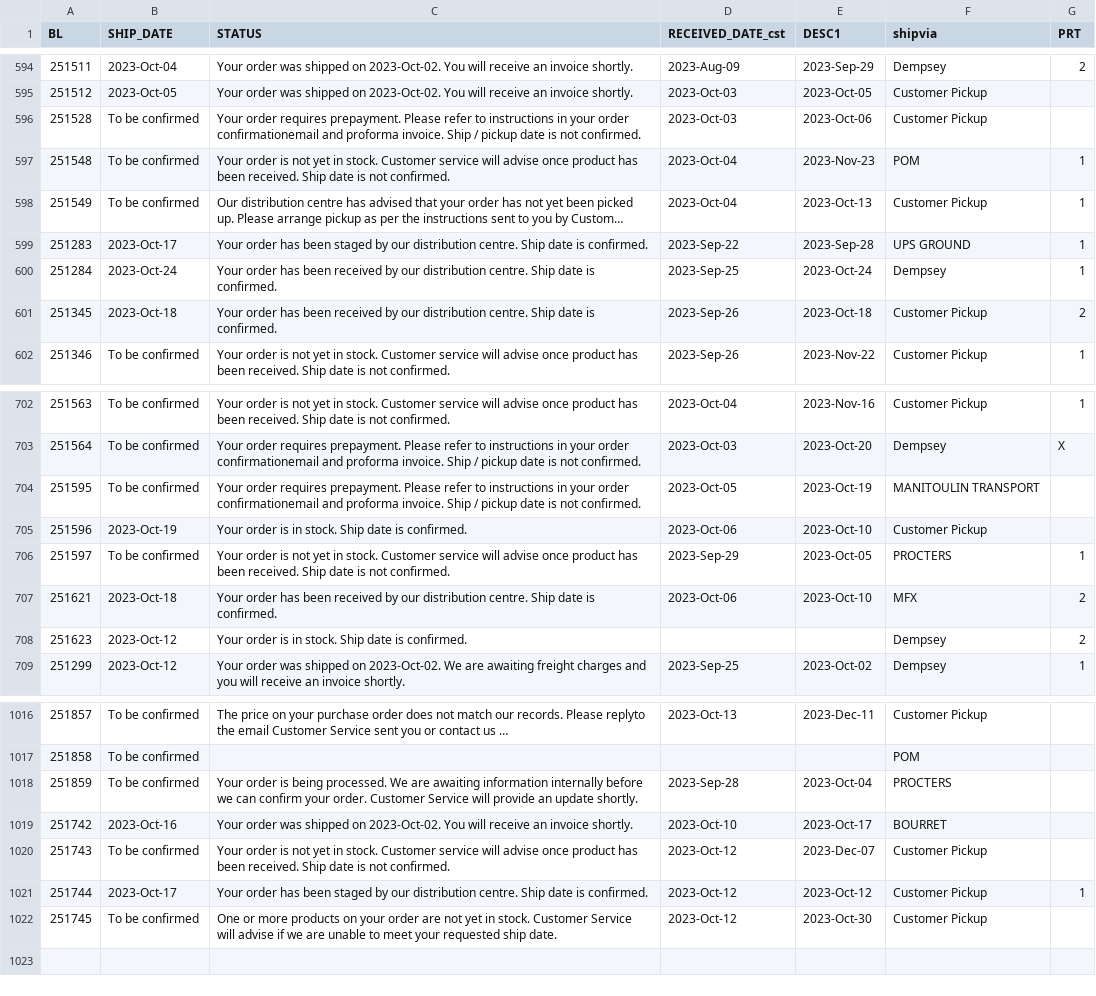
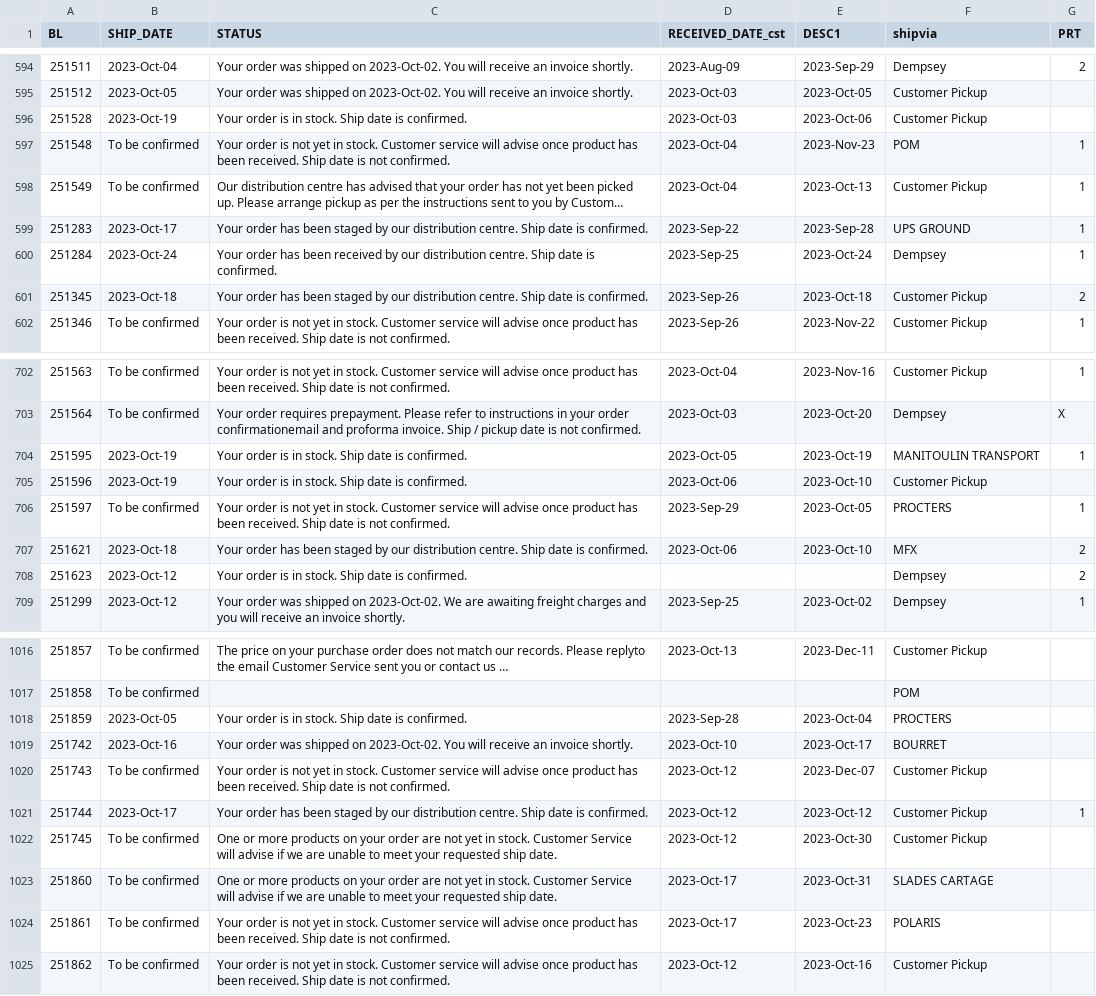
Before and after one commit to dempseysystems/dempseysystems.github.io, a CSV file: ordhfile - Dempsey Canada.csv, drawn as a sheet; only a part is shown, gaps mark what is left out; long unchanged cells end in …; the diff covers the shown part only.

```diff
--- a/ordhfile - Dempsey Canada.csv
+++ b/ordhfile - Dempsey Canada.csv
@@ -595,3 +595,3 @@ BL,SHIP_DATE,STATUS,RECEIVED_DATE_cst,DESC1,shipvia,PRT
 251512,2023-Oct-05,Your order was shipped on 2023-Oct-02. You will receive an invoice shortly.,2023-Oct-03,2023-Oct-05,Customer Pickup,
-251528,To be confirmed,Your order requires prepayment. Please refer to instructions in your order confirmationemail and proforma invoice. Ship / pickup date is not confirmed.,2023-Oct-03,2023-Oct-06,Customer Pickup,
+251528,2023-Oct-19,Your order is in stock. Ship date is confirmed.,2023-Oct-03,2023-Oct-06,Customer Pickup,
 251548,To be confirmed,Your order is not yet in stock. Customer service will advise once product has been received. Ship date is not confirmed.,2023-Oct-04,2023-Nov-23,POM,1
@@ -600,3 +600,3 @@ BL,SHIP_DATE,STATUS,RECEIVED_DATE_cst,DESC1,shipvia,PRT
 251284,2023-Oct-24,Your order has been received by our distribution centre. Ship date is confirmed.,2023-Sep-25,2023-Oct-24,Dempsey,1
-251345,2023-Oct-18,Your order has been received by our distribution centre. Ship date is confirmed.,2023-Sep-26,2023-Oct-18,Customer Pickup,2
+251345,2023-Oct-18,Your order has been staged by our distribution centre. Ship date is confirmed.,2023-Sep-26,2023-Oct-18,Customer Pickup,2
 251346,To be confirmed,Your order is not yet in stock. Customer service will advise once product has been received. Ship date is not confirmed.,2023-Sep-26,2023-Nov-22,Customer Pickup,1
@@ -703,6 +703,6 @@ BL,SHIP_DATE,STATUS,RECEIVED_DATE_cst,DESC1,shipvia,PRT
 251564,To be confirmed,Your order requires prepayment. Please refer to instructions in your order confirmationemail and proforma invoice. Ship / pickup date is not confirmed.,2023-Oct-03,2023-Oct-20,Dempsey,X
-251595,To be confirmed,Your order requires prepayment. Please refer to instructions in your order confirmationemail and proforma invoice. Ship / pickup date is not confirmed.,2023-Oct-05,2023-Oct-19,MANITOULIN TRANSPORT,
+251595,2023-Oct-19,Your order is in stock. Ship date is confirmed.,2023-Oct-05,2023-Oct-19,MANITOULIN TRANSPORT,1
 251596,2023-Oct-19,Your order is in stock. Ship date is confirmed.,2023-Oct-06,2023-Oct-10,Customer Pickup,
 251597,To be confirmed,Your order is not yet in stock. Customer service will advise once product has been received. Ship date is not confirmed.,2023-Sep-29,2023-Oct-05,PROCTERS,1
-251621,2023-Oct-18,Your order has been received by our distribution centre. Ship date is confirmed.,2023-Oct-06,2023-Oct-10,MFX,2
+251621,2023-Oct-18,Your order has been staged by our distribution centre. Ship date is confirmed.,2023-Oct-06,2023-Oct-10,MFX,2
 251623,2023-Oct-12,Your order is in stock. Ship date is confirmed.,,,Dempsey,2
@@ -1017,3 +1017,3 @@ BL,SHIP_DATE,STATUS,RECEIVED_DATE_cst,DESC1,shipvia,PRT
 251858,To be confirmed,,,,POM,
-251859,To be confirmed,Your order is being processed. We are awaiting information internally before we can confirm your order. Customer Service will provide an update shortly.,2023-Sep-28,2023-Oct-04,PROCTERS,
+251859,2023-Oct-05,Your order is in stock. Ship date is confirmed.,2023-Sep-28,2023-Oct-04,PROCTERS,
 251742,2023-Oct-16,Your order was shipped on 2023-Oct-02. You will receive an invoice shortly.,2023-Oct-10,2023-Oct-17,BOURRET,
@@ -1022 +1022,4 @@ BL,SHIP_DATE,STATUS,RECEIVED_DATE_cst,DESC1,shipvia,PRT
 251745,To be confirmed,One or more products on your order are not yet in stock. Customer Service will advise if we are unable to meet your requested ship date.,2023-Oct-12,2023-Oct-30,Customer Pickup,
+251860,To be confirmed,One or more products on your order are not yet in stock. Customer Service will advise if we are unable to meet your requested ship date.,2023-Oct-17,2023-Oct-31,SLADES CARTAGE,
+251861,To be confirmed,Your order is not yet in stock. Customer service will advise once product has been received. Ship date is not confirmed.,2023-Oct-17,2023-Oct-23,POLARIS,
+251862,To be confirmed,Your order is not yet in stock. Customer service will advise once product has been received. Ship date is not confirmed.,2023-Oct-12,2023-Oct-16,Customer Pickup,
```
Also changed, not shown: 17 edited cells elsewhere in this file, 23 other files.
